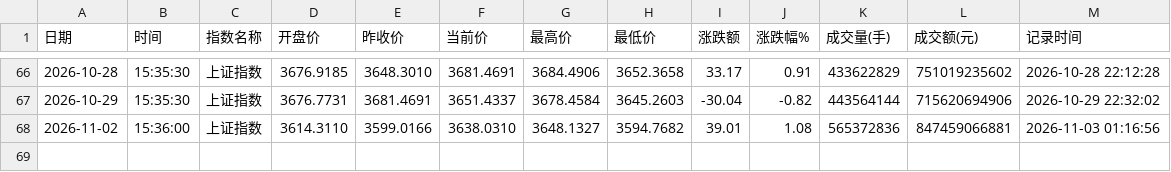
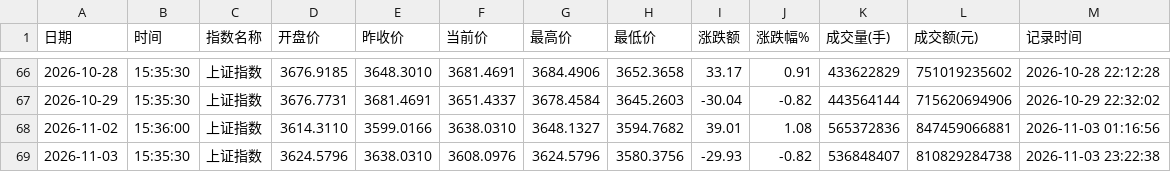
Before and after one commit to spglx520-maker/stock, a CSV file: records.csv, drawn as a sheet; only a part is shown, gaps mark what is left out.

```diff
--- a/records.csv
+++ b/records.csv
@@ -68 +68,2 @@
 2026-11-02,15:36:00,上证指数,3614.3110,3599.0166,3638.0310,3648.1327,3594.7682,39.01,1.08,565372836,847459066881,2026-11-03 01:16:56
+2026-11-03,15:35:30,上证指数,3624.5796,3638.0310,3608.0976,3624.5796,3580.3756,-29.93,-0.82,536848407,810829284738,2026-11-03 23:22:38
```
Also changed, not shown: 1 other file.
